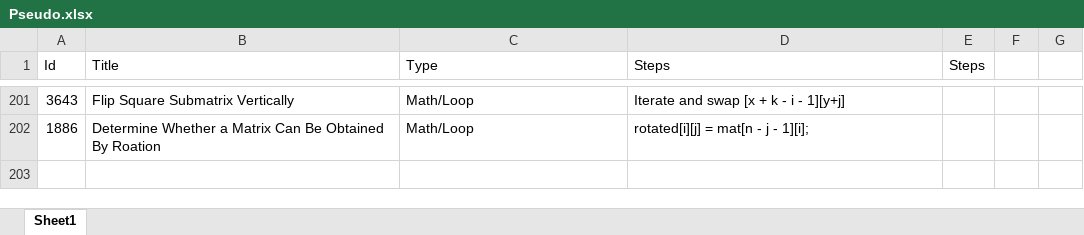
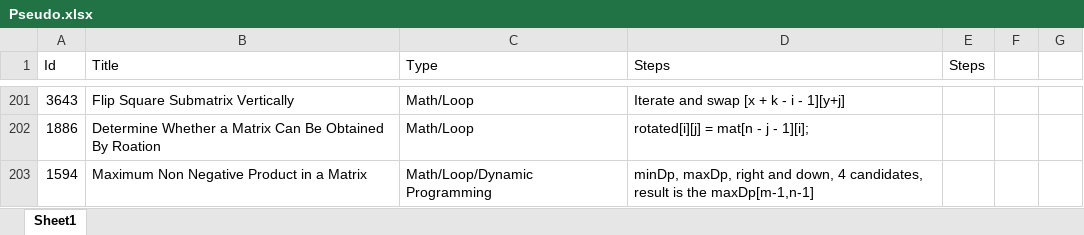
Before and after one commit to Mvrs10/LC_Solutions, an Excel workbook: Pseudo.xlsx, sheet Sheet1, drawn as a sheet; only a part is shown, gaps mark what is left out; values as stored, in another font and other column widths than the file's, no borders; the diff names each change by its address in the sheet, - before the commit and + after, or states it on an @@ line.

Commit message:
Maximum Non Negative Product In a Matrix.

```diff
--- a/Pseudo.xlsx (sheet Sheet1)
+++ b/Pseudo.xlsx (sheet Sheet1)
+row 203: 1594 | Maximum Non Negative Product in a Matrix | Math/Loop/Dynamic Programming | minDp, maxDp, right and down, 4 candidates, result is the maxDp[m-1,n-1]
```
Also changed, not shown: 3 other files.
